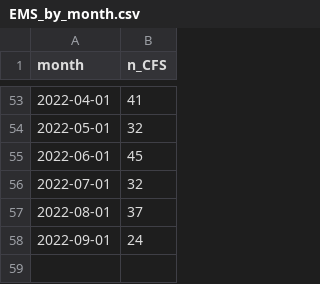
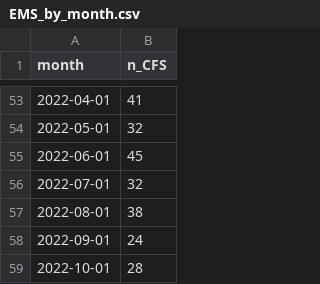
Before and after one commit to peterboroughpublichealth/public-data-opioid-EWSS, a CSV file: EMS-calls/EMS_by_month.csv, drawn as a sheet; only a part is shown, gaps mark what is left out.

Commit message:
Updated files with data from October 2022

```diff
--- a/EMS-calls/EMS_by_month.csv
+++ b/EMS-calls/EMS_by_month.csv
@@ -56,3 +56,4 @@
 2022-07-01,32
-2022-08-01,37
+2022-08-01,38
 2022-09-01,24
+2022-10-01,28
```
Also changed, not shown: EMS-calls/EMS_comparisons_month_to_month.csv, EMS-calls/EMS_metrics_last_12_months.csv, 1 other file.
